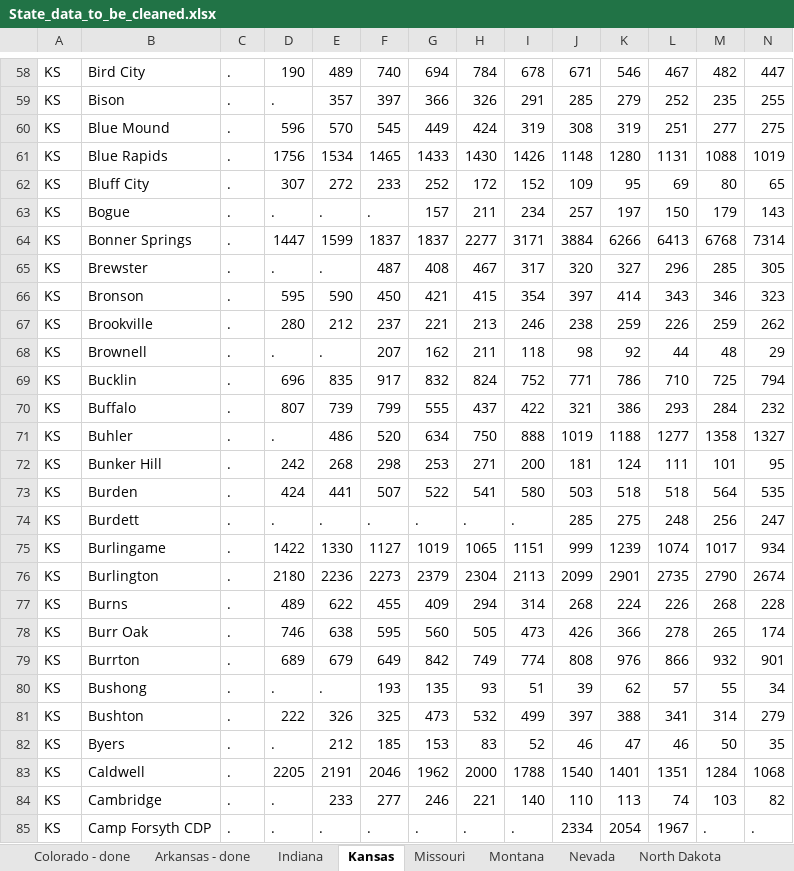
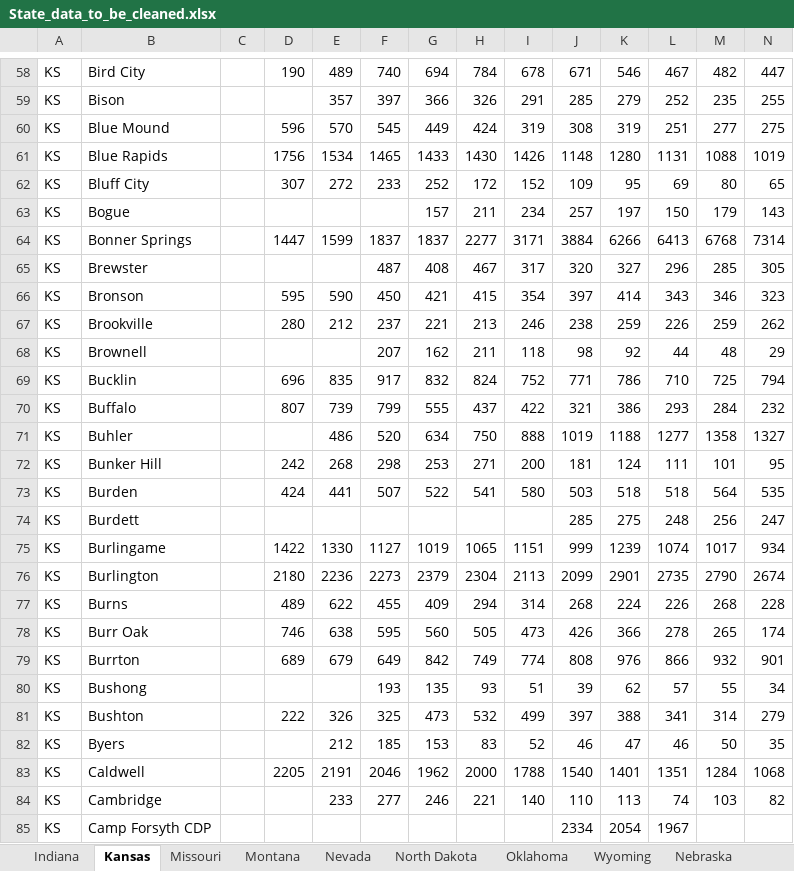
Before and after one commit to cestastanford/historical-us-city-populations, an Excel workbook: data/State_data_to_be_cleaned.xlsx, sheet Kansas, drawn as a sheet; only a part is shown, gaps mark what is left out; values as stored, in another font and other column widths than the file's, no cell formats; the diff covers the shown part only; the diff names each change by its address in the sheet, - before the commit and + after, or states it on an @@ line.

Commit message:
Add files via upload
Added a few more state datasets to this sheet, did some minor cleaning, added lat/long geocoded from Bing on some of them.

The work left to do here is to do come cleanup, add lat/lon values, resolve counties, and reconcile these state lists against the master. This includes adding the missing places and reconciling places that are in both documents and may have different population values.

```diff
--- a/data/State_data_to_be_cleaned.xlsx (sheet Kansas)
+++ b/data/State_data_to_be_cleaned.xlsx (sheet Kansas)
+sheet tab: Wyoming
+sheet tab: Nebraska
-C58:C85: .
+C58:C85: (empty)
-D59: .
+D59: (empty)
-D63: .
+D63: (empty)
-E63: .
+E63: (empty)
-F63: .
+F63: (empty)
-D65: .
+D65: (empty)
-E65: .
+E65: (empty)
-D68: .
+D68: (empty)
-E68: .
+E68: (empty)
-D71: .
+D71: (empty)
-D74: .
+D74: (empty)
-E74: .
+E74: (empty)
-F74: .
+F74: (empty)
-G74: .
+G74: (empty)
-H74: .
+H74: (empty)
-I74: .
+I74: (empty)
-D80: .
+D80: (empty)
-E80: .
+E80: (empty)
-D82: .
+D82: (empty)
-D84:D85: .
+D84:D85: (empty)
-E85: .
+E85: (empty)
-F85: .
+F85: (empty)
-G85: .
+G85: (empty)
-H85: .
+H85: (empty)
-I85: .
+I85: (empty)
-M85: .
+M85: (empty)
-N85: .
+N85: (empty)
```
Also changed, not shown: 1075 edited cells elsewhere in this sheet, sheet Oklahoma, sheet Indiana, sheet Missouri, sheet Nevada, sheet Montana, sheet North Dakota, other sheet tabs, cell formats.
